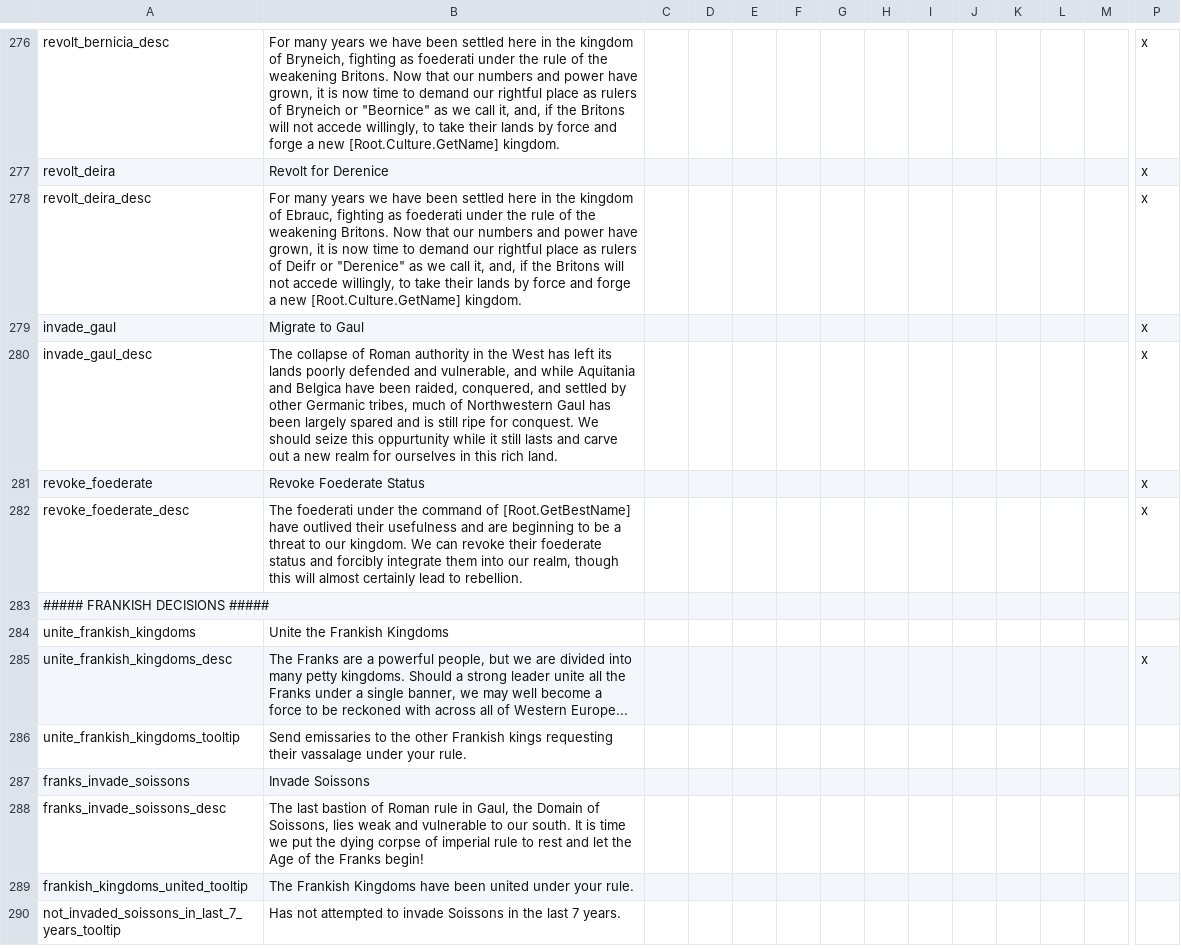
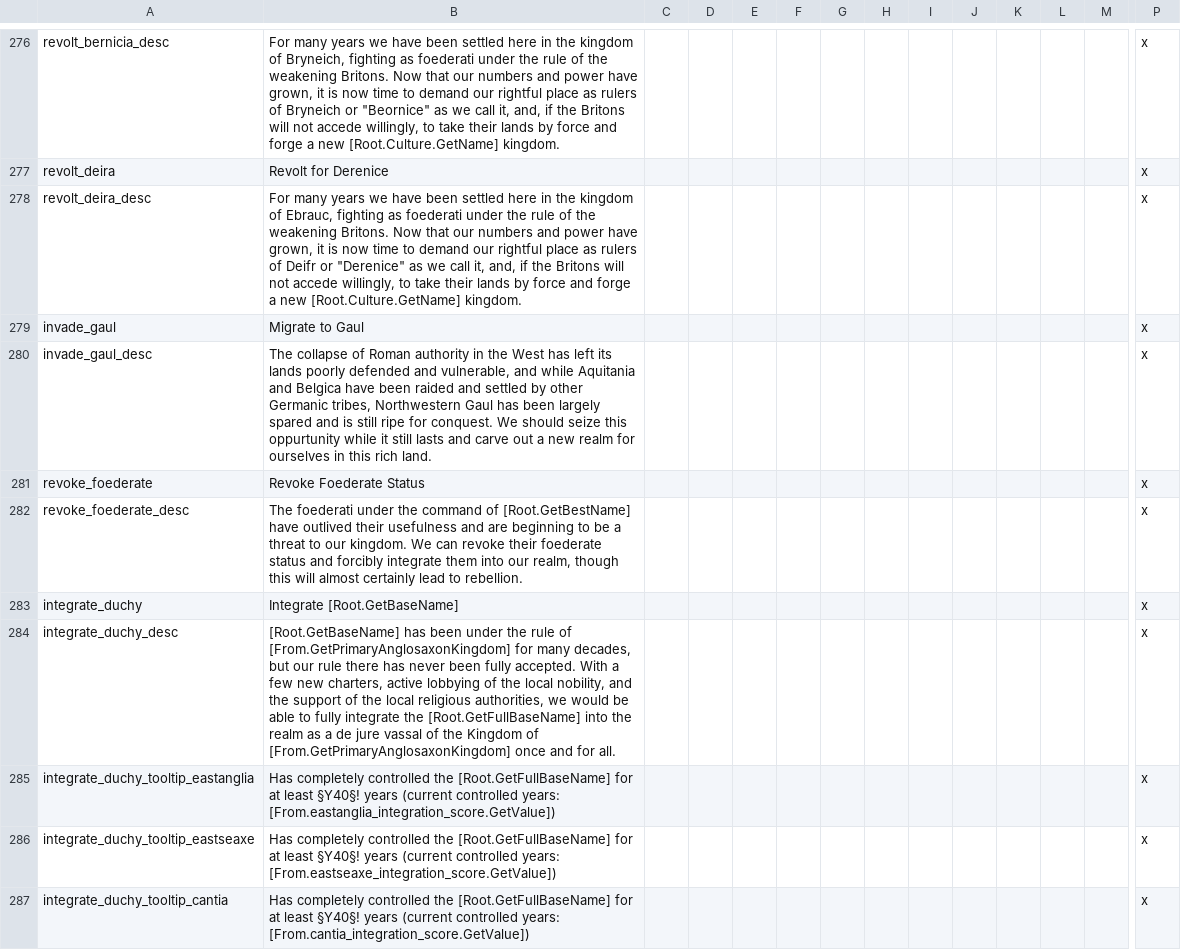
Before and after one commit to DC123456789/Britannia---The-Winter-King, a CSV file: Britannia/localisation/00 Decisions.csv, drawn as a sheet; only a part is shown, gaps mark what is left out; the shorter side is filled out with more unchanged rows; rows hold the shown columns only; the diff covers the shown part only; the diff names each change by its address in the sheet, - before the commit and + after, or states it on an @@ line.

Commit message:
- Started adding decisions for Anglo-Saxon kings to de jure integrate certain neighbouring duchies into their kingdom - Recurring endemic plagues after the main Plague of Justinian outbreak will now also occur under the Historical setting until 750 - Added a Historical Only setting for the Plague of Justinian that will only see the main outbreak in 542 (same as the old Historical setting)

```diff
--- a/Britannia/localisation/00 Decisions.csv
+++ b/Britannia/localisation/00 Decisions.csv
-B280: …have been raided, conquered, and settled by other Germanic tribes, much of Northwestern Gaul…
+B280: …have been raided and settled by other Germanic tribes, Northwestern Gaul…
+row 283: integrate_duchy | Integrate [Root.GetBaseName] |  |  |  |  |  |  |  |  |  |  |  | x
+row 284: integrate_duchy_desc | [Root.GetBaseName] has been under the rule of [From.GetPrimaryAnglosaxonKingdom] for many decades, but our rule there has never been fully accepted. With a few new charters, active lobbying of the local nobility, and the support of the local religious authorities, we would be able to fully integrate the [Root.GetFullBaseName] into the realm as a de jure vassal of the Kingdom of [From.GetPrimaryAnglosaxonKingdom] once and for all. |  |  |  |  |  |  |  |  |  |  |  | x
+row 285: integrate_duchy_tooltip_eastanglia | Has completely controlled the [Root.GetFullBaseName] for at least §Y40§! years (current controlled years: [From.eastanglia_integration_score.GetValue]) |  |  |  |  |  |  |  |  |  |  |  | x
+row 286: integrate_duchy_tooltip_eastseaxe | Has completely controlled the [Root.GetFullBaseName] for at least §Y40§! years (current controlled years: [From.eastseaxe_integration_score.GetValue]) |  |  |  |  |  |  |  |  |  |  |  | x
+row 287: integrate_duchy_tooltip_cantia | Has completely controlled the [Root.GetFullBaseName] for at least §Y40§! years (current controlled years: [From.cantia_integration_score.GetValue]) |  |  |  |  |  |  |  |  |  |  |  | x
```
Also changed, not shown: 7 added rows elsewhere in this file, Britannia/localisation/00 Casus Belli.csv, Britannia/localisation/00 Game Rules.csv, 6 other files.
